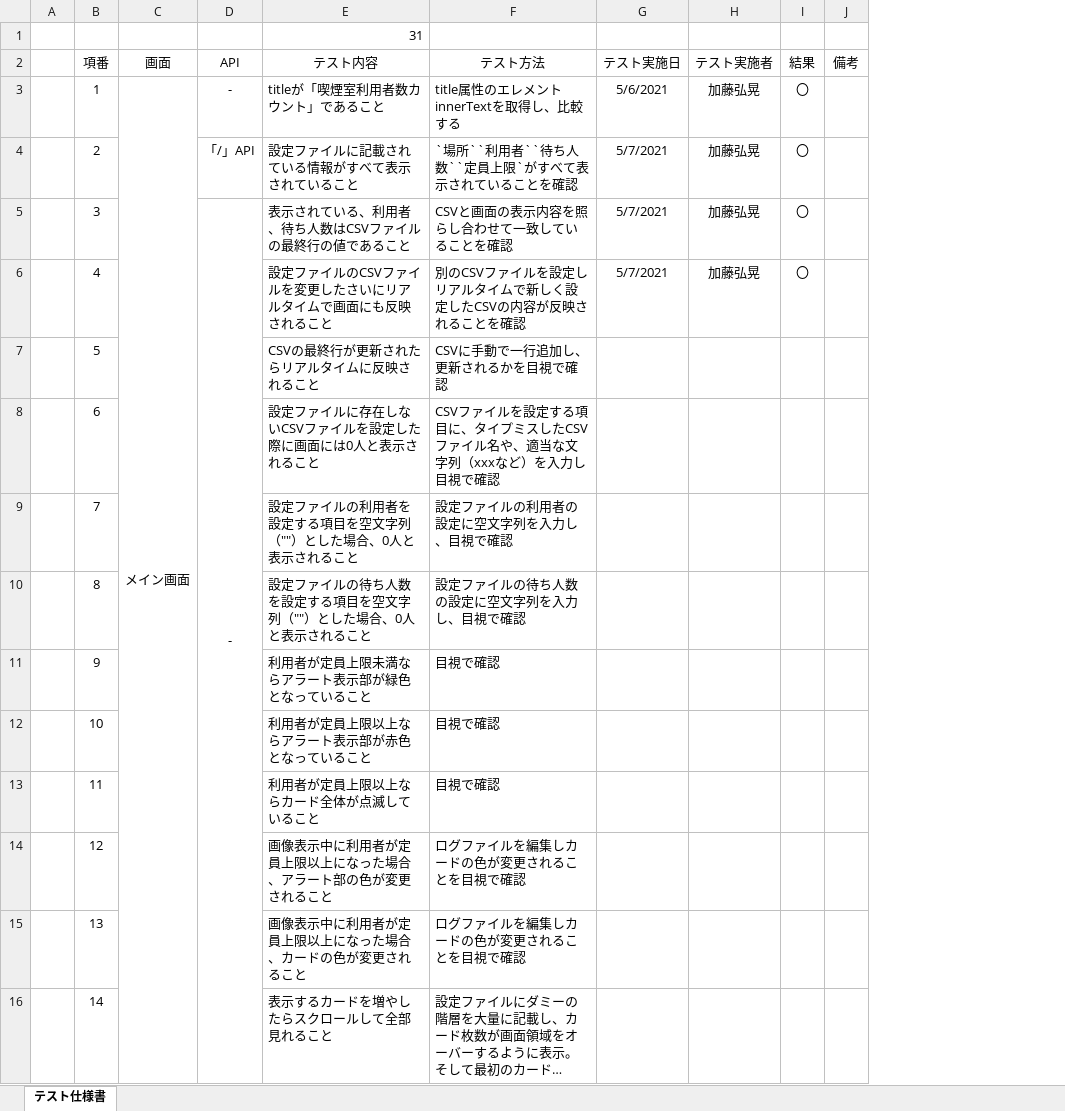
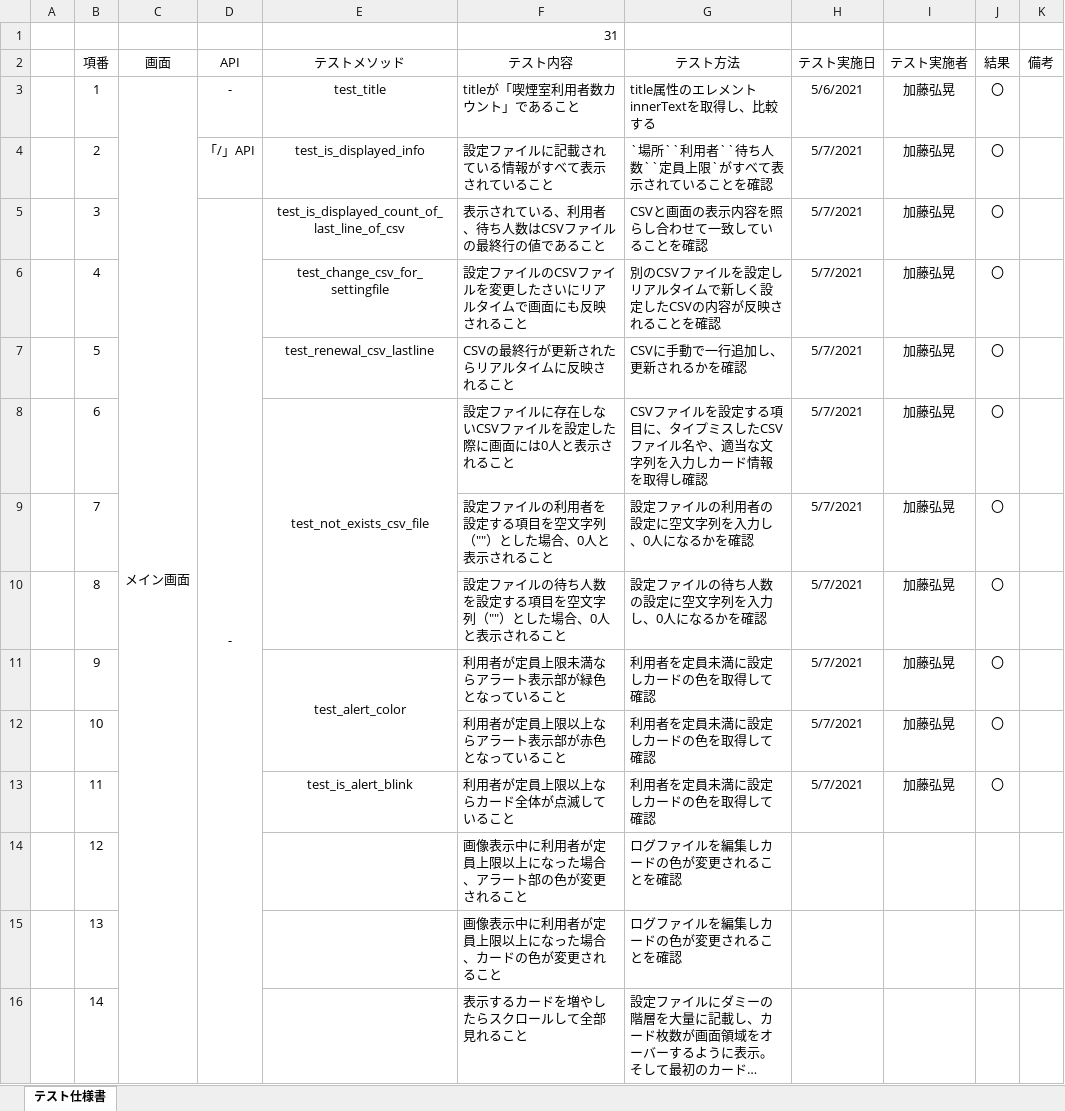
Before and after one commit to kato-hiroaki0610/smoking-area-count, an Excel workbook: 設計/結合テスト仕様書.xlsx, sheet テスト仕様書, drawn as a sheet; only a part is shown; long unchanged cells end in …; values as stored, in another font and other column widths than the file's, no borders; addresses are those after the commit; the diff covers the shown part only; the diff names each change by its address in the sheet, - before the commit and + after, or states it on an @@ line.

Commit message:
Update:　結合テスト仕様書を更新

```diff
--- a/設計/結合テスト仕様書.xlsx (sheet テスト仕様書)
+++ b/設計/結合テスト仕様書.xlsx (sheet テスト仕様書)
+column E (テストメソッド), rows 3-13: test_title | test_is_displayed_info | test_is_displayed_count_of_last_line_of_csv | test_change_csv_for_settingfile | test_renewal_csv_lastline | test_not_exists_csv_file |  |  | test_alert_color |  | test_is_alert_blink
-G7 (テスト方法): CSVに手動で一行追加し、更新されるかを目視で確認
+G7 (テスト方法): CSVに手動で一行追加し、更新されるかを確認
-H7:H13 (テスト実施日): (empty)
+H7:H13 (テスト実施日): 5/7/2021
-I7:I13 (テスト実施者): (empty)
+I7:I13 (テスト実施者): 加藤弘晃
-J7:J13 (結果): (empty)
+J7:J13 (結果): 〇
-G8 (テスト方法): …な文字列（xxxなど）を入力し目視で確認
+G8 (テスト方法): …な文字列を入力しカード情報を取得し確認
-G9 (テスト方法): 設定ファイルの利用者の設定に空文字列を入力し、目視で確認
+G9 (テスト方法): 設定ファイルの利用者の設定に空文字列を入力し、0人になるかを確認
-G10 (テスト方法): 設定ファイルの待ち人数の設定に空文字列を入力し、目視で確認
+G10 (テスト方法): 設定ファイルの待ち人数の設定に空文字列を入力し、0人になるかを確認
-G11:G13 (テスト方法): 目視で確認
+G11:G13 (テスト方法): 利用者を定員未満に設定しカードの色を取得して確認
-G14:G15 (テスト方法): ログファイルを編集しカードの色が変更されることを目視で確認
+G14:G15 (テスト方法): ログファイルを編集しカードの色が変更されることを確認
```
Also changed, not shown: 28 edited cells elsewhere in this sheet, formulas that keep their value.
